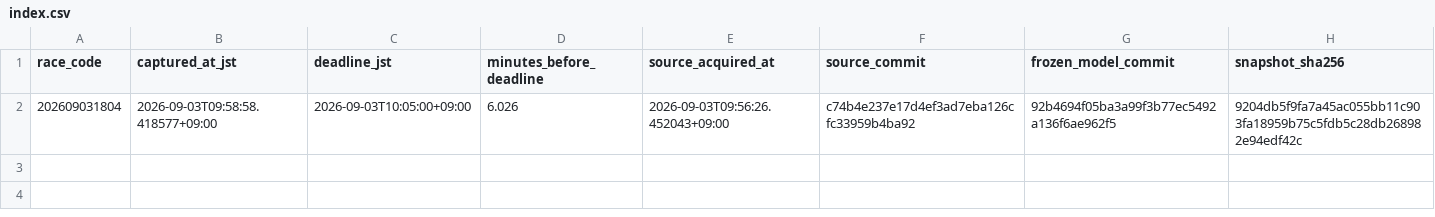
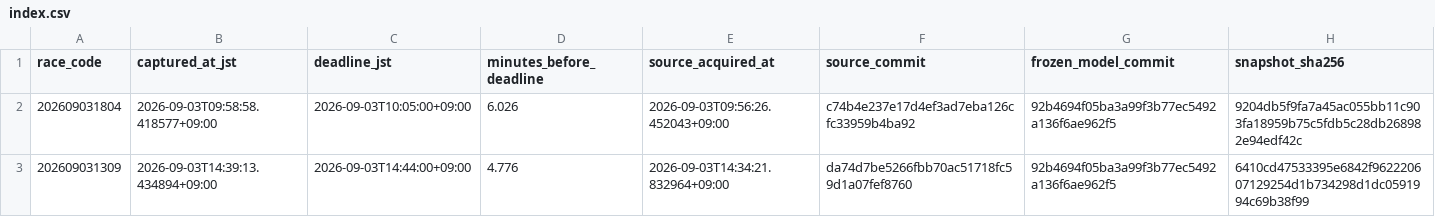
Before and after one commit to kusakatsu0121-boop/boatrace-db, a CSV file: forward_snapshots/2026-09-03/index.csv, drawn as a sheet.

```diff
--- a/forward_snapshots/2026-09-03/index.csv
+++ b/forward_snapshots/2026-09-03/index.csv
@@ -2 +2,2 @@ race_code,captured_at_jst,deadline_jst,minutes_before_deadline,source_acquired_a
 202609031804,2026-09-03T09:58:58.418577+09:00,2026-09-03T10:05:00+09:00,6.026,2026-09-03T09:56:26.452043+09:00,c74b4e237e17d4ef3ad7eba126cfc33959b4ba92,92b4694f05ba3a99f3b77ec5492a136f6ae962f5,9204db5f9fa7a45ac055bb11c903fa18959b75c5fdb5c28db268982e94edf42c
+202609031309,2026-09-03T14:39:13.434894+09:00,2026-09-03T14:44:00+09:00,4.776,2026-09-03T14:34:21.832964+09:00,da74d7be5266fbb70ac51718fc59d1a07fef8760,92b4694f05ba3a99f3b77ec5492a136f6ae962f5,6410cd47533395e6842f962220607129254d1b734298d1dc0591994c69b38f99
```
Also changed, not shown: 1 other file.
